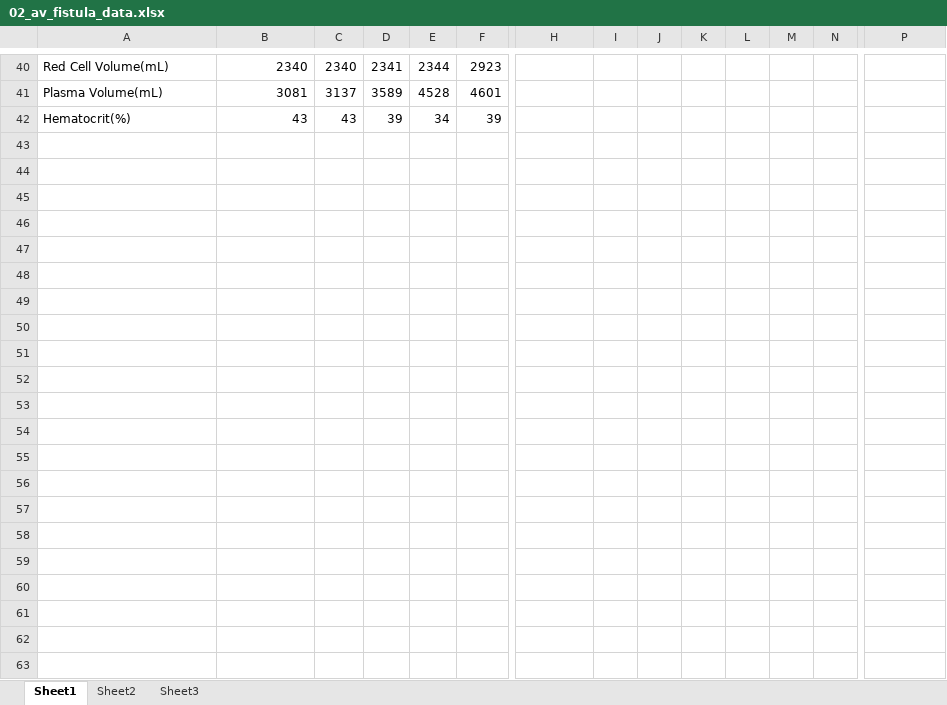
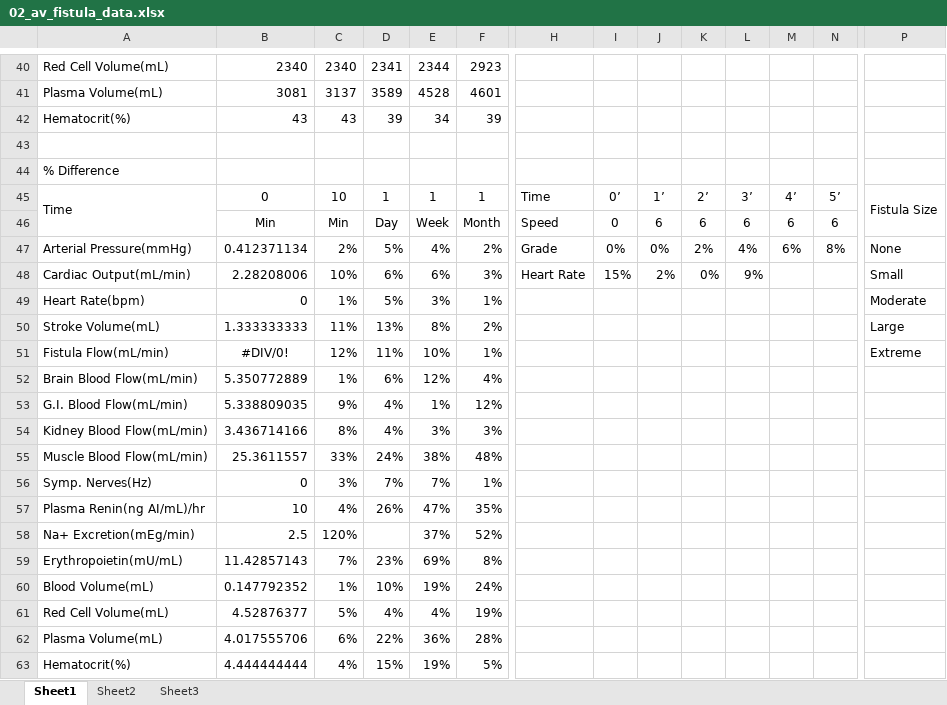
Before and after one commit to HumMod/labs, an Excel workbook: 02_av_fistula/02_av_fistula_data.xlsx, sheet Sheet1, drawn as a sheet; only a part is shown, gaps mark what is left out; values as stored, in another font and other column widths than the file's, no borders; conditional formats not drawn; rows hold the shown columns only; the diff names each change by its address in the sheet, - before the commit and + after, or states it on an @@ line.

Commit message:
Adding percent differences

```diff
--- a/02_av_fistula/02_av_fistula_data.xlsx (sheet Sheet1)
+++ b/02_av_fistula/02_av_fistula_data.xlsx (sheet Sheet1)
+row 43: (empty)
+row 44: % Difference
+row 45: Time | 0 | 10 | 1 | 1 | 1 | Time | 0’ | 1’ | 2’ | 3’ | 4’ | 5’ | Fistula Size
+row 46:  | Min | Min | Day | Week | Month | Speed | 0 | 6 | 6 | 6 | 6 | 6
+row 47: Arterial Pressure(mmHg) | 0.412371134 | 2% | 5% | 4% | 2% | Grade | 0% | 0% | 2% | 4% | 6% | 8% | None
+row 48: Cardiac Output(mL/min) | 2.28208006 | 10% | 6% | 6% | 3% | Heart Rate | 15% | 2% | 0% | 9% |  |  | Small
+row 49: Heart Rate(bpm) | 0 | 1% | 5% | 3% | 1% |  |  |  |  |  |  |  | Moderate
+row 50: Stroke Volume(mL) | 1.333333333 | 11% | 13% | 8% | 2% |  |  |  |  |  |  |  | Large
+row 51: Fistula Flow(mL/min) | #DIV/0! | 12% | 11% | 10% | 1% |  |  |  |  |  |  |  | Extreme
+row 52: Brain Blood Flow(mL/min) | 5.350772889 | 1% | 6% | 12% | 4%
+row 53: G.I. Blood Flow(mL/min) | 5.338809035 | 9% | 4% | 1% | 12%
+row 54: Kidney Blood Flow(mL/min) | 3.436714166 | 8% | 4% | 3% | 3%
+row 55: Muscle Blood Flow(mL/min) | 25.3611557 | 33% | 24% | 38% | 48%
+row 56: Symp. Nerves(Hz) | 0 | 3% | 7% | 7% | 1%
+row 57: Plasma Renin(ng AI/mL)/hr | 10 | 4% | 26% | 47% | 35%
+row 58: Na+ Excretion(mEg/min) | 2.5 | 120% |  | 37% | 52%
+row 59: Erythropoietin(mU/mL) | 11.42857143 | 7% | 23% | 69% | 8%
+row 60: Blood Volume(mL) | 0.147792352 | 1% | 10% | 19% | 24%
+row 61: Red Cell Volume(mL) | 4.52876377 | 5% | 4% | 4% | 19%
+row 62: Plasma Volume(mL) | 4.017555706 | 6% | 22% | 36% | 28%
+row 63: Hematocrit(%) | 4.444444444 | 4% | 15% | 19% | 5%
```
Also changed, not shown: 01_hemorrhage/01_hemorrhage_data.xlsx, 03_ficks_principle/03_ficks_principle_data.xlsx, 2 other files.
